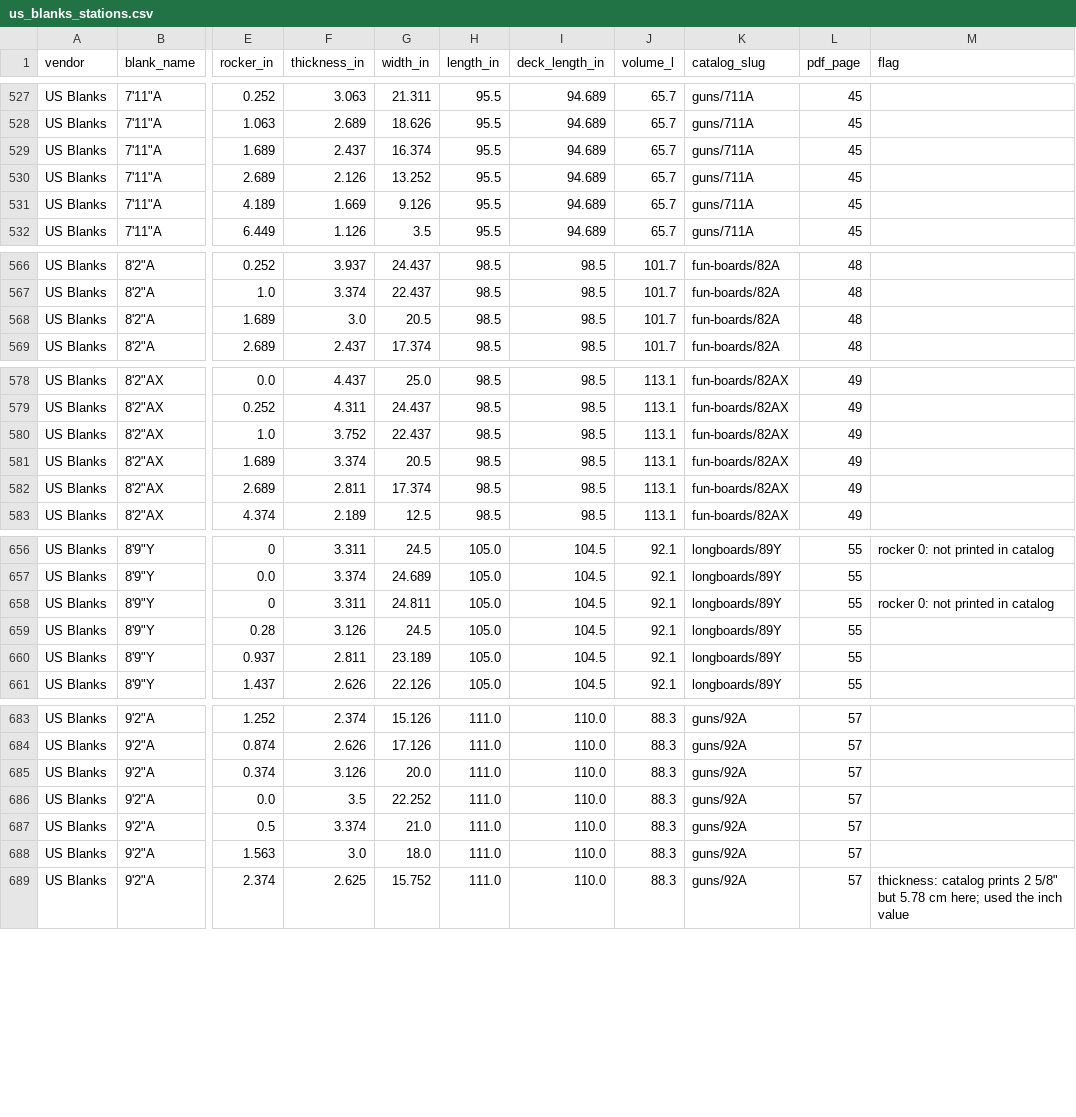
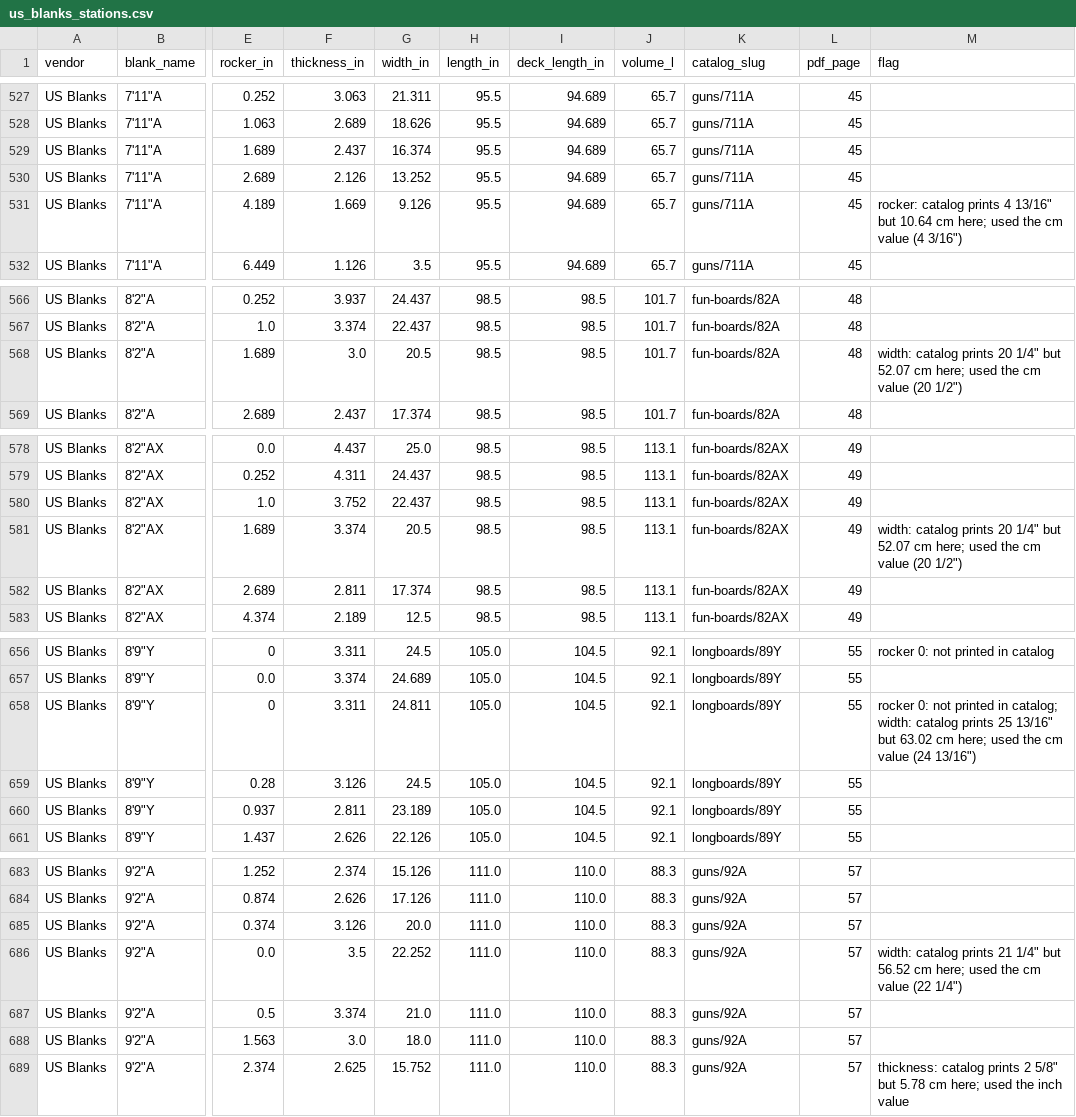
Before and after one commit to cpktoes/shaper, a CSV file: db/seed/blanks/us_blanks_stations.csv, drawn as a sheet; only a part is shown, gaps mark what is left out; the diff covers the shown part only; the diff names each change by its address in the sheet, - before the commit and + after, or states it on an @@ line.

```diff
--- a/db/seed/blanks/us_blanks_stations.csv
+++ b/db/seed/blanks/us_blanks_stations.csv
-M531 (flag): (empty)
+M531 (flag): rocker: catalog prints 4 13/16" but 10.64 cm here; used the cm value (4 3/16")
-M568 (flag): (empty)
+M568 (flag): width: catalog prints 20 1/4" but 52.07 cm here; used the cm value (20 1/2")
-M581 (flag): (empty)
+M581 (flag): width: catalog prints 20 1/4" but 52.07 cm here; used the cm value (20 1/2")
-M658 (flag): …printed in catalog
+M658 (flag): …printed in catalog; width: catalog prints 25 13/16" but 63.02 cm here; used the cm value (24 13/16")
-M686 (flag): (empty)
+M686 (flag): width: catalog prints 21 1/4" but 56.52 cm here; used the cm value (22 1/4")
```
Also changed, not shown: 23 edited cells elsewhere in this file.
